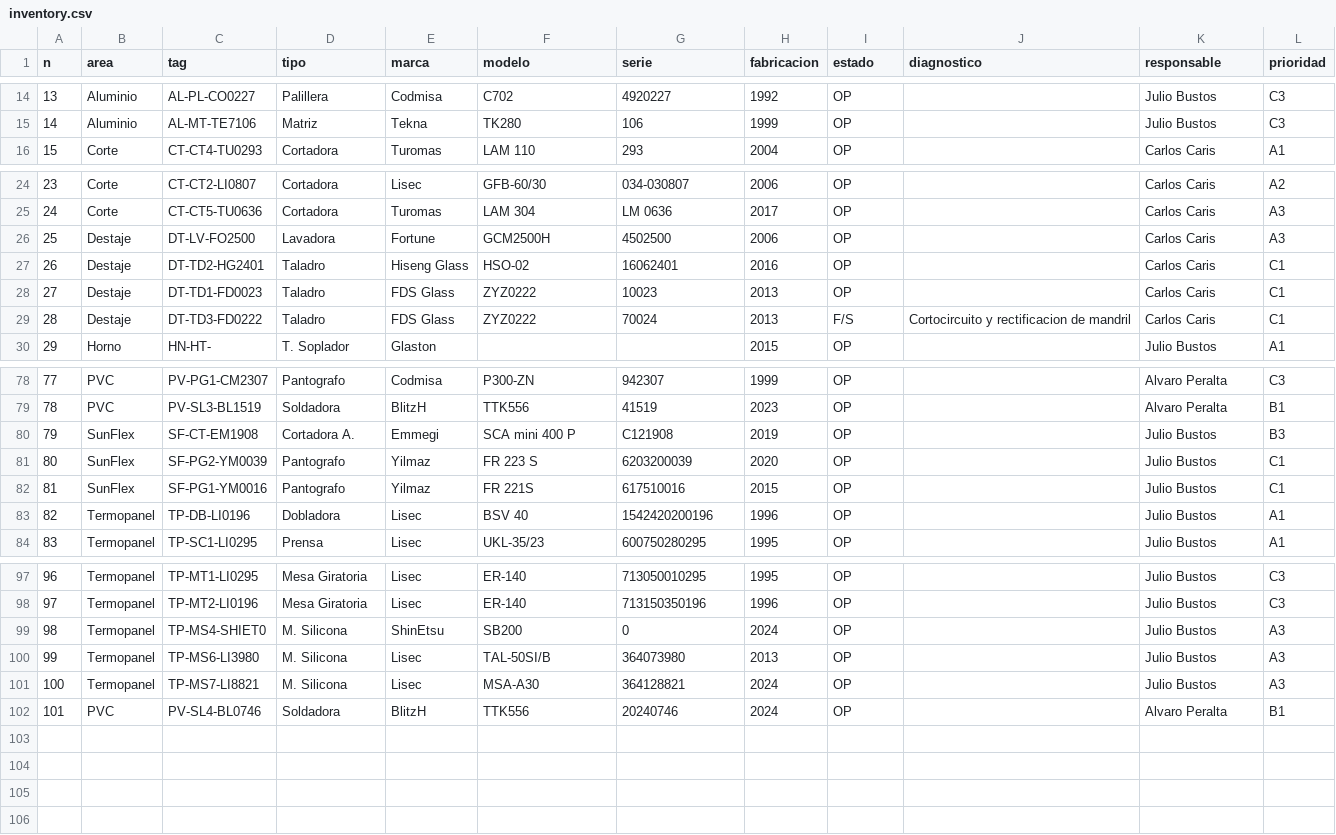
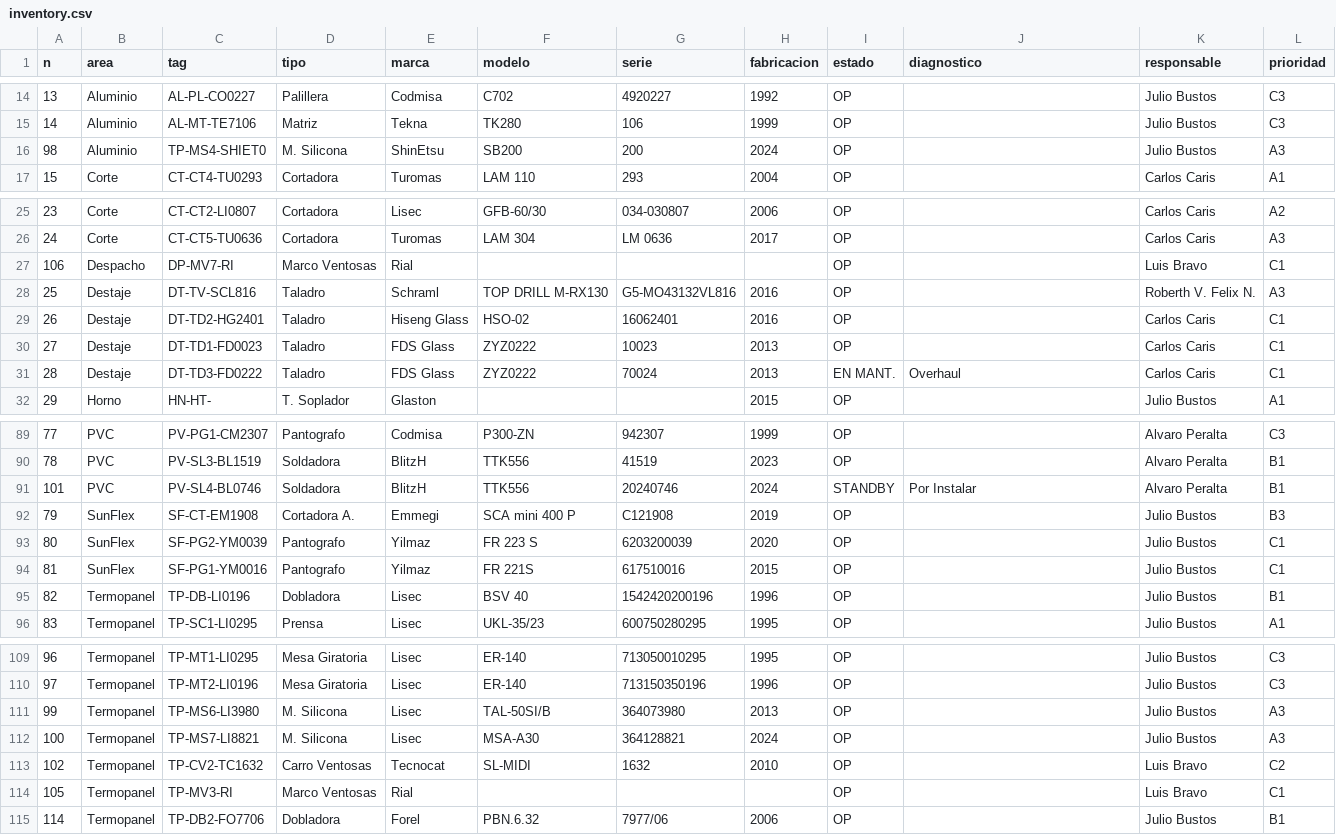
Before and after one commit to NicoSchillingD/GMM, a CSV file: data/inventory.csv, drawn as a sheet; only a part is shown, gaps mark what is left out; the diff covers the shown part only.

```diff
--- a/data/inventory.csv
+++ b/data/inventory.csv
@@ -15,2 +15,3 @@ n,area,tag,tipo,marca,modelo,serie,fabricacion,estado,diagnostico,responsable,pr
 14,Aluminio,AL-MT-TE7106,Matriz,Tekna,TK280,106,1999,OP,,Julio Bustos,C3
+98,Aluminio,TP-MS4-SHIET0,M. Silicona,ShinEtsu,SB200,200,2024,OP,,Julio Bustos,A3
 15,Corte,CT-CT4-TU0293,Cortadora,Turomas,LAM 110,293,2004,OP,,Carlos Caris,A1
@@ -25,6 +26,7 @@ n,area,tag,tipo,marca,modelo,serie,fabricacion,estado,diagnostico,responsable,pr
 24,Corte,CT-CT5-TU0636,Cortadora,Turomas,LAM 304,LM 0636,2017,OP,,Carlos Caris,A3
-25,Destaje,DT-LV-FO2500,Lavadora,Fortune,GCM2500H,4502500,2006,OP,,Carlos Caris,A3
+106,Despacho,DP-MV7-RI,Marco Ventosas,Rial,,,,OP,,Luis Bravo,C1
+25,Destaje,DT-TV-SCL816,Taladro,Schraml,TOP DRILL M-RX130,G5-MO43132VL816,2016,OP,,Roberth V. Felix N.,A3
 26,Destaje,DT-TD2-HG2401,Taladro,Hiseng Glass,HSO-02,16062401,2016,OP,,Carlos Caris,C1
 27,Destaje,DT-TD1-FD0023,Taladro,FDS Glass,ZYZ0222,10023,2013,OP,,Carlos Caris,C1
-28,Destaje,DT-TD3-FD0222,Taladro,FDS Glass,ZYZ0222,70024,2013,F/S,Cortocircuito y rectificacion de mandril,Carlos Caris,C1
+28,Destaje,DT-TD3-FD0222,Taladro,FDS Glass,ZYZ0222,70024,2013,EN MANT.,Overhaul,Carlos Caris,C1
 29,Horno,HN-HT-,T. Soplador,Glaston,,,2015,OP,,Julio Bustos,A1
@@ -79,2 +90,3 @@ n,area,tag,tipo,marca,modelo,serie,fabricacion,estado,diagnostico,responsable,pr
 78,PVC,PV-SL3-BL1519,Soldadora,BlitzH,TTK556,41519,2023,OP,,Alvaro Peralta,B1
+101,PVC,PV-SL4-BL0746,Soldadora,BlitzH,TTK556,20240746,2024,STANDBY,Por Instalar,Alvaro Peralta,B1
 79,SunFlex,SF-CT-EM1908,Cortadora A.,Emmegi,SCA mini 400 P,C121908,2019,OP,,Julio Bustos,B3
@@ -82,3 +94,3 @@ n,area,tag,tipo,marca,modelo,serie,fabricacion,estado,diagnostico,responsable,pr
 81,SunFlex,SF-PG1-YM0016,Pantografo,Yilmaz,FR 221S,617510016,2015,OP,,Julio Bustos,C1
-82,Termopanel,TP-DB-LI0196,Dobladora,Lisec,BSV 40,1542420200196,1996,OP,,Julio Bustos,A1
+82,Termopanel,TP-DB-LI0196,Dobladora,Lisec,BSV 40,1542420200196,1996,OP,,Julio Bustos,B1
 83,Termopanel,TP-SC1-LI0295,Prensa,Lisec,UKL-35/23,600750280295,1995,OP,,Julio Bustos,A1
@@ -98,5 +110,6 @@ n,area,tag,tipo,marca,modelo,serie,fabricacion,estado,diagnostico,responsable,pr
 97,Termopanel,TP-MT2-LI0196,Mesa Giratoria,Lisec,ER-140,713150350196,1996,OP,,Julio Bustos,C3
-98,Termopanel,TP-MS4-SHIET0,M. Silicona,ShinEtsu,SB200,0,2024,OP,,Julio Bustos,A3
 99,Termopanel,TP-MS6-LI3980,M. Silicona,Lisec,TAL-50SI/B,364073980,2013,OP,,Julio Bustos,A3
 100,Termopanel,TP-MS7-LI8821,M. Silicona,Lisec,MSA-A30,364128821,2024,OP,,Julio Bustos,A3
-101,PVC,PV-SL4-BL0746,Soldadora,BlitzH,TTK556,20240746,2024,OP,,Alvaro Peralta,B1
+102,Termopanel,TP-CV2-TC1632,Carro Ventosas,Tecnocat,SL-MIDI,1632,2010,OP,,Luis Bravo,C2
+105,Termopanel,TP-MV3-RI,Marco Ventosas,Rial,,,,OP,,Luis Bravo,C1
+114,Termopanel,TP-DB2-FO7706,Dobladora,Forel,PBN.6.32,7977/06,2006,OP,,Julio Bustos,B1
```
Also changed, not shown: 9 added rows and 13 edited cells elsewhere in this file, 16 other files.
